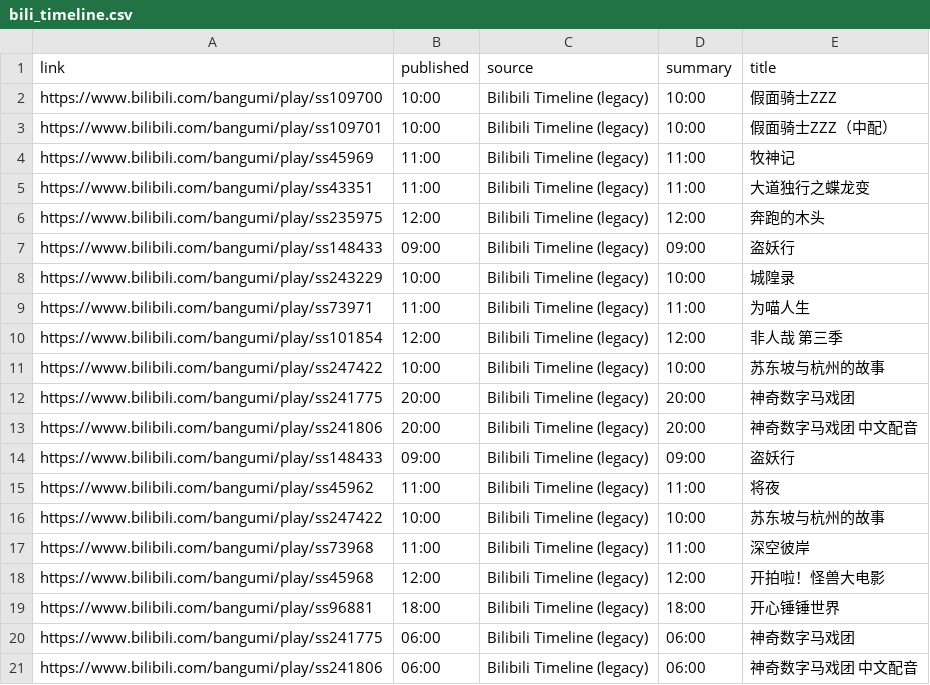
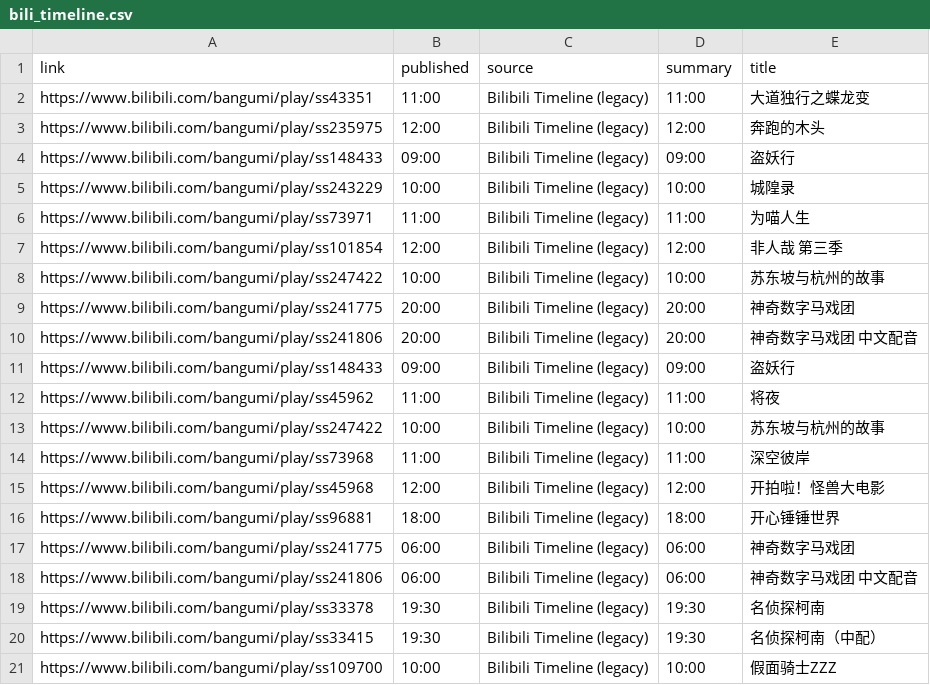
Before and after one commit to BennetttChen/Python-crawl, a CSV file: output/bili_timeline.csv, drawn as a sheet.

```diff
--- a/output/bili_timeline.csv
+++ b/output/bili_timeline.csv
@@ -1,5 +1,2 @@
 link,published,source,summary,title
-https://www.bilibili.com/bangumi/play/ss109700,10:00,Bilibili Timeline (legacy),10:00,假面骑士ZZZ
-https://www.bilibili.com/bangumi/play/ss109701,10:00,Bilibili Timeline (legacy),10:00,假面骑士ZZZ（中配）
-https://www.bilibili.com/bangumi/play/ss45969,11:00,Bilibili Timeline (legacy),11:00,牧神记
 https://www.bilibili.com/bangumi/play/ss43351,11:00,Bilibili Timeline (legacy),11:00,大道独行之蝶龙变
@@ -21 +18,4 @@ https://www.bilibili.com/bangumi/play/ss241775,06:00,Bilibili Timeline (legacy),
 https://www.bilibili.com/bangumi/play/ss241806,06:00,Bilibili Timeline (legacy),06:00,神奇数字马戏团 中文配音
+https://www.bilibili.com/bangumi/play/ss33378,19:30,Bilibili Timeline (legacy),19:30,名侦探柯南
+https://www.bilibili.com/bangumi/play/ss33415,19:30,Bilibili Timeline (legacy),19:30,名侦探柯南（中配）
+https://www.bilibili.com/bangumi/play/ss109700,10:00,Bilibili Timeline (legacy),10:00,假面骑士ZZZ
```
Also changed, not shown: output/steam_news.csv, 4 other files.
